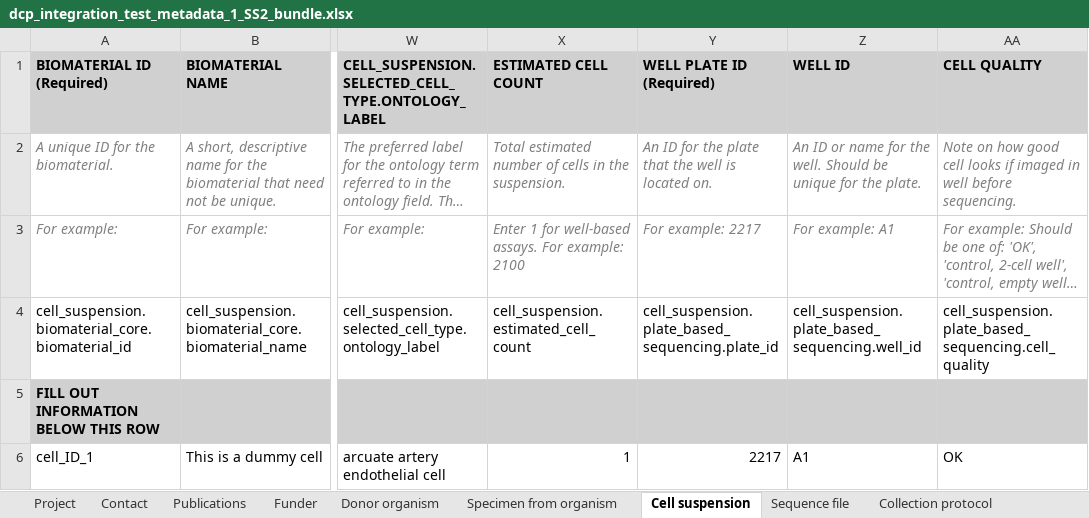
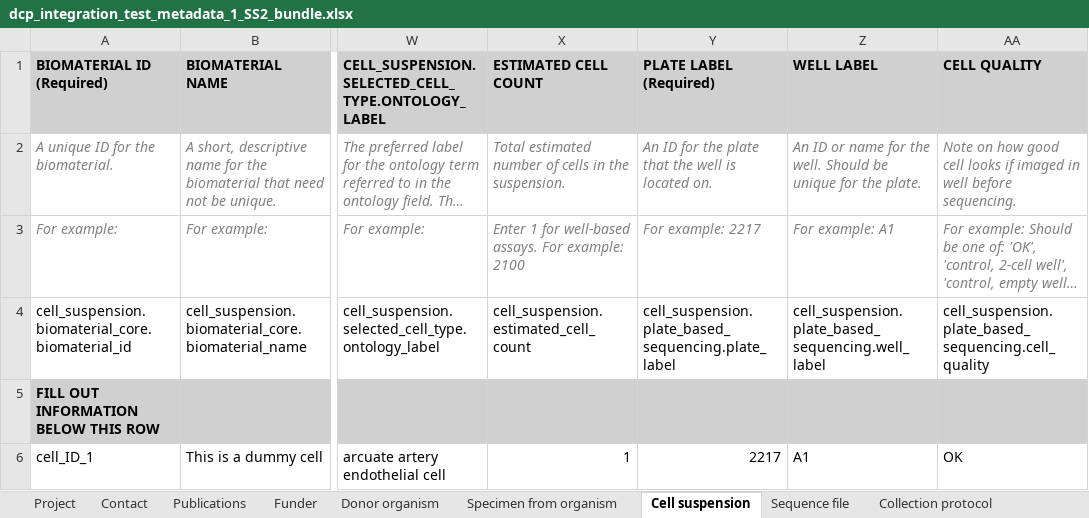
Before and after one commit to HumanCellAtlas/metadata-schema, an Excel workbook: infrastructure_testing_files/current/dcp_integration_test_metadata_1_SS2_bundle.xlsx, sheet Cell suspension, drawn as a sheet; only a part is shown, gaps mark what is left out; long unchanged cells end in …; values as stored, in another font and other column widths than the file's, no borders; the diff names each change by its address in the sheet, - before the commit and + after, or states it on an @@ line.

Commit message:
Updated SS2 inteagration test spreadsheet.

```diff
--- a/infrastructure_testing_files/current/dcp_integration_test_metadata_1_SS2_bundle.xlsx (sheet Cell suspension)
+++ b/infrastructure_testing_files/current/dcp_integration_test_metadata_1_SS2_bundle.xlsx (sheet Cell suspension)
-Y1: WELL PLATE ID (Required)
+Y1: PLATE LABEL (Required)
-Z1: WELL ID
+Z1: WELL LABEL
-Y4: cell_suspension.plate_based_sequencing.plate_id
+Y4: cell_suspension.plate_based_sequencing.plate_label
-Z4: cell_suspension.plate_based_sequencing.well_id
+Z4: cell_suspension.plate_based_sequencing.well_label
```
